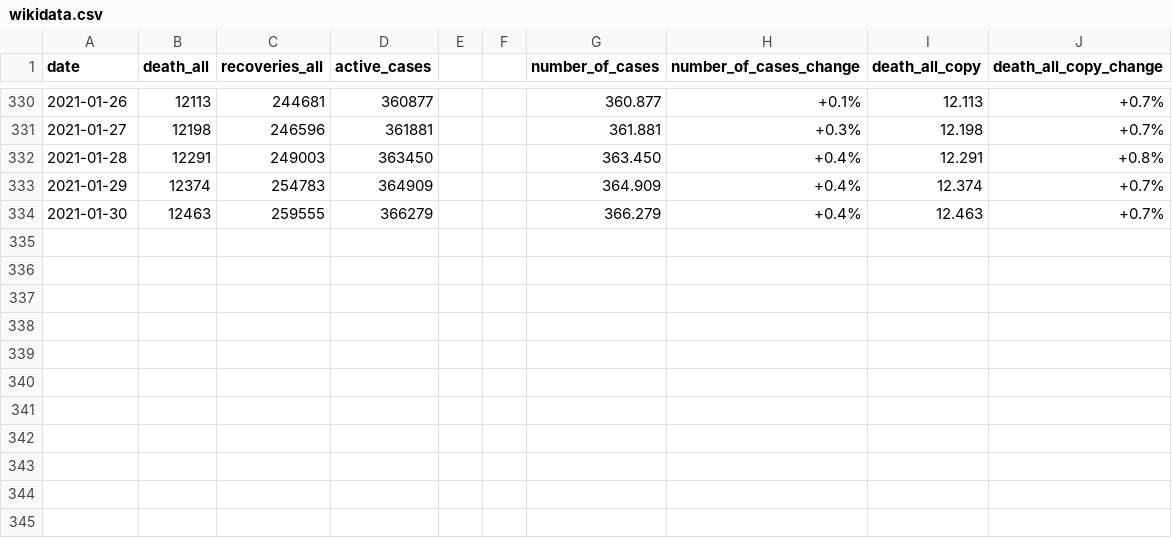
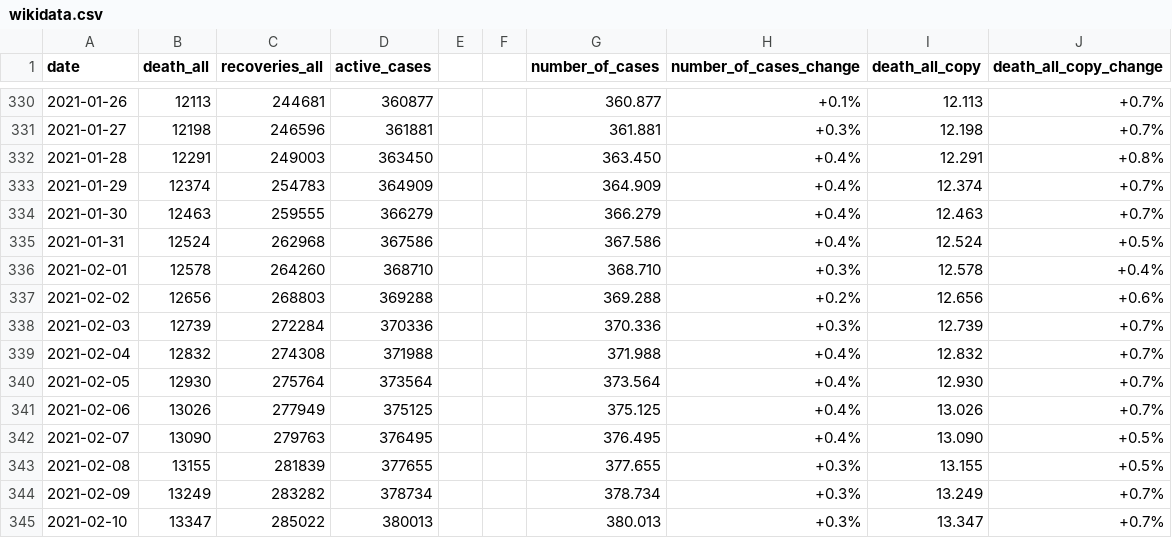
Before and after one commit to asarkany/corona, a CSV file: wikidata.csv, drawn as a sheet; only a part is shown, gaps mark what is left out.

Commit message:
Updated data for 2021.02.10

```diff
--- a/wikidata.csv
+++ b/wikidata.csv
@@ -334 +334,12 @@ date,death_all,recoveries_all,active_cases,,,number_of_cases,number_of_cases_cha
 2021-01-30,12463,259555,366279,,,366.279,+0.4%,12.463,+0.7%
+2021-01-31,12524,262968,367586,,,367.586,+0.4%,12.524,+0.5%
+2021-02-01,12578,264260,368710,,,368.710,+0.3%,12.578,+0.4%
+2021-02-02,12656,268803,369288,,,369.288,+0.2%,12.656,+0.6%
+2021-02-03,12739,272284,370336,,,370.336,+0.3%,12.739,+0.7%
+2021-02-04,12832,274308,371988,,,371.988,+0.4%,12.832,+0.7%
+2021-02-05,12930,275764,373564,,,373.564,+0.4%,12.930,+0.7%
+2021-02-06,13026,277949,375125,,,375.125,+0.4%,13.026,+0.7%
+2021-02-07,13090,279763,376495,,,376.495,+0.4%,13.090,+0.5%
+2021-02-08,13155,281839,377655,,,377.655,+0.3%,13.155,+0.5%
+2021-02-09,13249,283282,378734,,,378.734,+0.3%,13.249,+0.7%
+2021-02-10,13347,285022,380013,,,380.013,+0.3%,13.347,+0.7%
```
Also changed, not shown: 2 other files.
